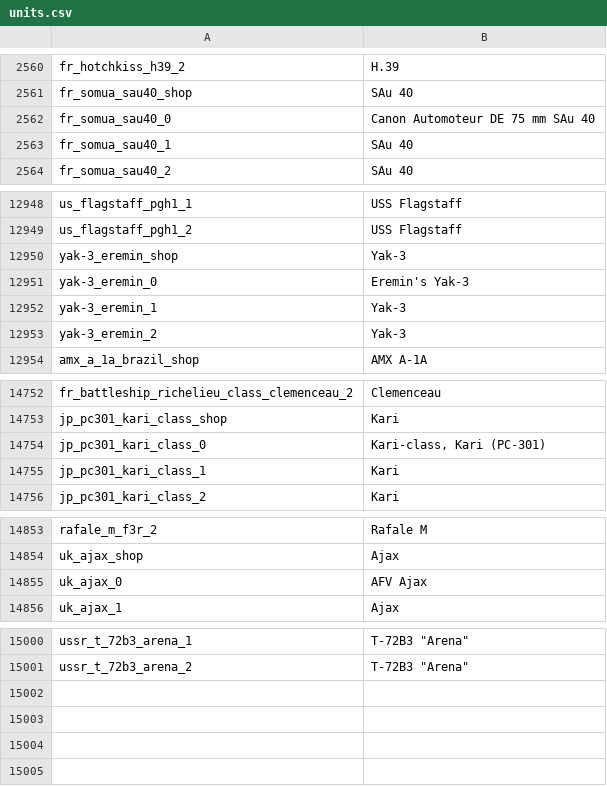
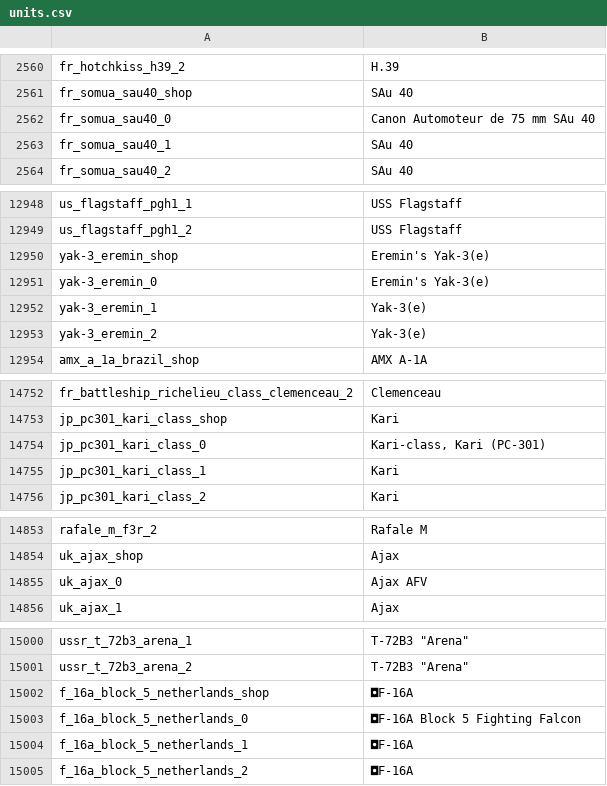
Before and after one commit to bwbw89/WT-Localization, a CSV file: units.csv, drawn as a sheet; only a part is shown, gaps mark what is left out.

Commit message:
Dutch Workhorse Event

```diff
--- a/units.csv
+++ b/units.csv
@@ -2561,3 +2561,3 @@ fr_hotchkiss_h39_2;H.39
 fr_somua_sau40_shop;SAu 40
-fr_somua_sau40_0;Canon Automoteur DE 75 mm SAu 40
+fr_somua_sau40_0;Canon Automoteur de 75 mm SAu 40
 fr_somua_sau40_1;SAu 40
@@ -12949,6 +12949,6 @@ us_flagstaff_pgh1_1;USS Flagstaff
 us_flagstaff_pgh1_2;USS Flagstaff
-yak-3_eremin_shop;Yak-3
-yak-3_eremin_0;Eremin's Yak-3
-yak-3_eremin_1;Yak-3
-yak-3_eremin_2;Yak-3
+yak-3_eremin_shop;Eremin's Yak-3(e)
+yak-3_eremin_0;Eremin's Yak-3(e)
+yak-3_eremin_1;Yak-3(e)
+yak-3_eremin_2;Yak-3(e)
 amx_a_1a_brazil_shop;AMX A-1A
@@ -14753,3 +14753,3 @@ fr_battleship_richelieu_class_clemenceau_2;Clemenceau
 jp_pc301_kari_class_shop;Kari
-jp_pc301_kari_class_0;Kari-class, Кari (PC-301)
+jp_pc301_kari_class_0;Kari-class, Kari (PC-301)
 jp_pc301_kari_class_1;Kari
@@ -14854,3 +14854,3 @@ rafale_m_f3r_2;Rafale M
 uk_ajax_shop;Ajax
-uk_ajax_0;AFV Ajax
+uk_ajax_0;Ajax AFV
 uk_ajax_1;Ajax
@@ -15001 +15001,5 @@ ussr_t_72b3_arena_1;T-72B3 "Arena"
 ussr_t_72b3_arena_2;T-72B3 "Arena"
+f_16a_block_5_netherlands_shop;◘F-16A
+f_16a_block_5_netherlands_0;◘F-16A Block 5 Fighting Falcon
+f_16a_block_5_netherlands_1;◘F-16A
+f_16a_block_5_netherlands_2;◘F-16A
```
